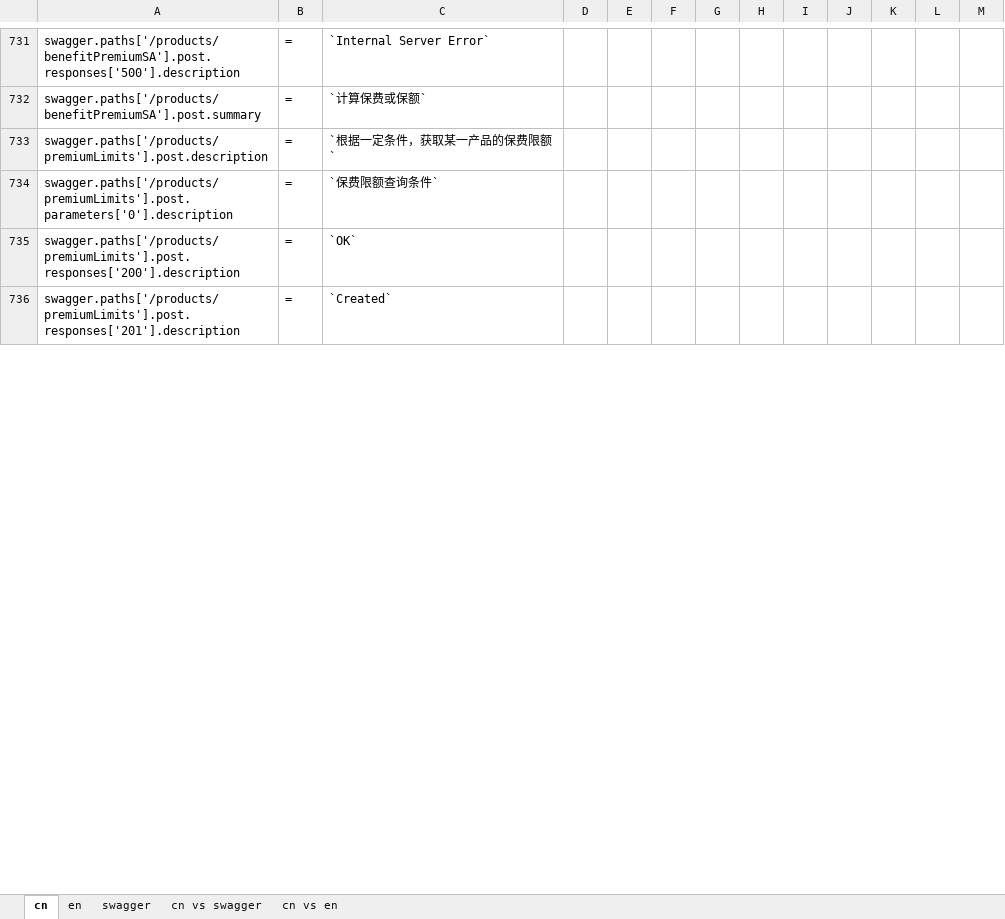
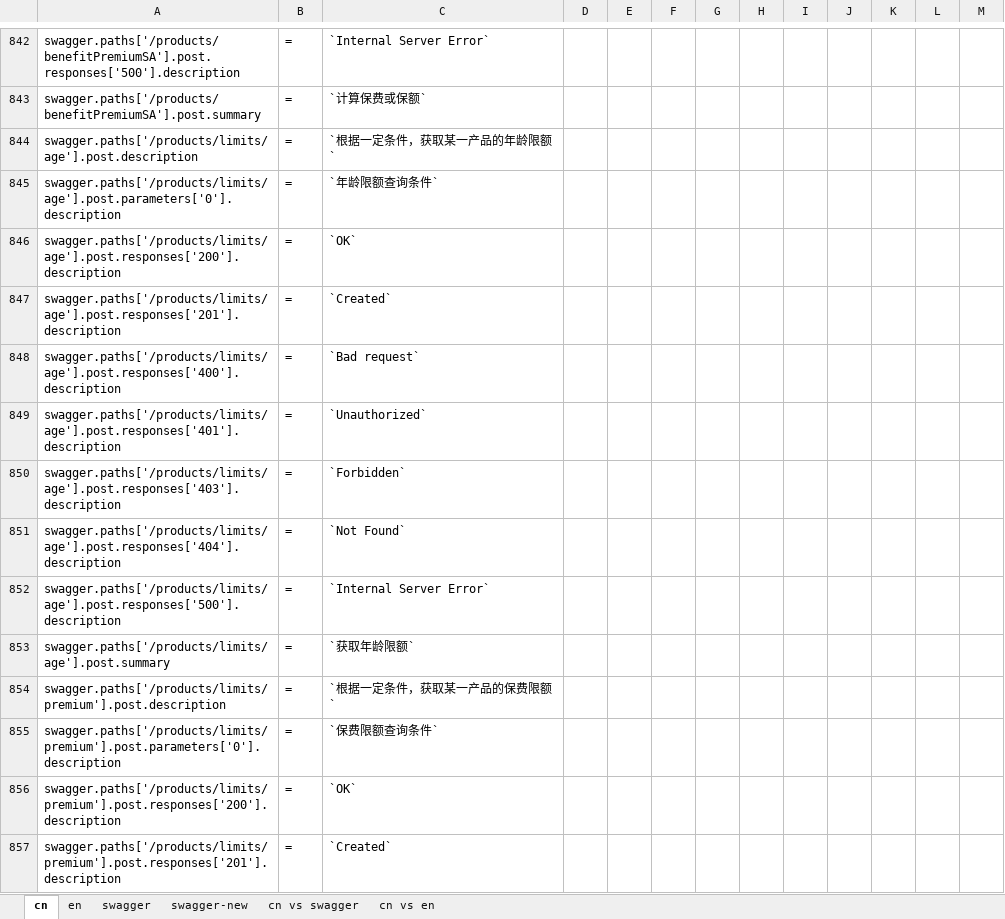
Before and after one commit to ShineXeBao/ebaocloud-li-docs-api, an Excel workbook: swagger/locales/swagger-en.xlsx, sheet cn, drawn as a sheet; only a part is shown, gaps mark what is left out; values as stored, in another font and other column widths than the file's, no borders; addresses are those after the commit; the diff covers the shown part only; the diff names each change by its address in the sheet, - before the commit and + after, or states it on an @@ line.

```diff
--- a/swagger/locales/swagger-en.xlsx (sheet cn)
+++ b/swagger/locales/swagger-en.xlsx (sheet cn)
+sheet tab: swagger-new
+row 844: swagger.paths['/products/limits/age'].post.description | = | `根据一定条件，获取某一产品的年龄限额`
+row 845: swagger.paths['/products/limits/age'].post.parameters['0'].description | = | `年龄限额查询条件`
+row 846: swagger.paths['/products/limits/age'].post.responses['200'].description | = | `OK`
+row 847: swagger.paths['/products/limits/age'].post.responses['201'].description | = | `Created`
+row 848: swagger.paths['/products/limits/age'].post.responses['400'].description | = | `Bad request`
+row 849: swagger.paths['/products/limits/age'].post.responses['401'].description | = | `Unauthorized`
+row 850: swagger.paths['/products/limits/age'].post.responses['403'].description | = | `Forbidden`
+row 851: swagger.paths['/products/limits/age'].post.responses['404'].description | = | `Not Found`
+row 852: swagger.paths['/products/limits/age'].post.responses['500'].description | = | `Internal Server Error`
+row 853: swagger.paths['/products/limits/age'].post.summary | = | `获取年龄限额`
-A854: swagger.paths['/products/premiumLimits'].post.description
+A854: swagger.paths['/products/limits/premium'].post.description
-A855: swagger.paths['/products/premiumLimits'].post.parameters['0'].description
+A855: swagger.paths['/products/limits/premium'].post.parameters['0'].description
-A856: swagger.paths['/products/premiumLimits'].post.responses['200'].description
+A856: swagger.paths['/products/limits/premium'].post.responses['200'].description
-A857: swagger.paths['/products/premiumLimits'].post.responses['201'].description
+A857: swagger.paths['/products/limits/premium'].post.responses['201'].description
```
Also changed, not shown: 185 added rows, 64 removed rows, 52 edited cells and cell formats elsewhere in this sheet, sheet en, 13 other files.
